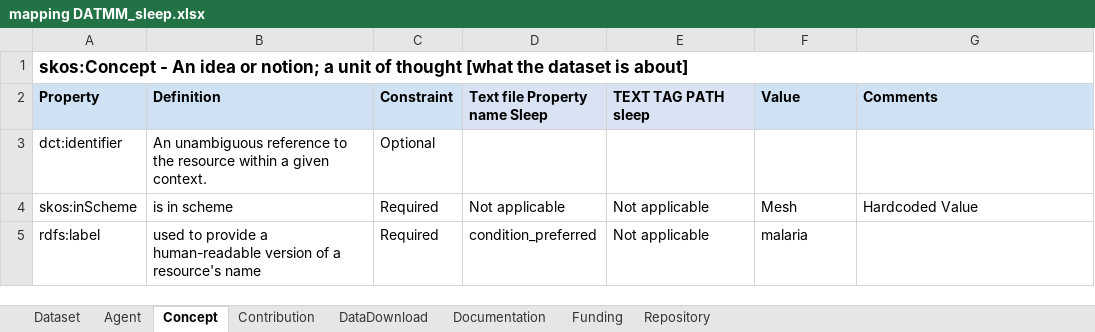
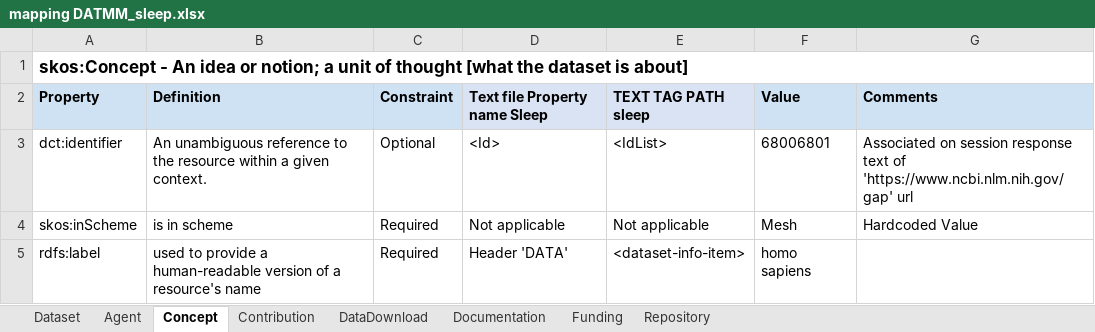
Before and after one commit to BLH-2021/DATMM, an Excel workbook: Mapped-excel-xml/mapping DATMM_sleep.xlsx, sheet Concept, drawn as a sheet; values as stored, in another font and other column widths than the file's, no borders; the diff names each change by its address in the sheet, - before the commit and + after, or states it on an @@ line.

```diff
--- a/Mapped-excel-xml/mapping DATMM_sleep.xlsx (sheet Concept)
+++ b/Mapped-excel-xml/mapping DATMM_sleep.xlsx (sheet Concept)
-D3 (Text file Property name Sleep): (empty)
+D3 (Text file Property name Sleep): <Id>
-E3 (TEXT TAG PATH sleep): (empty)
+E3 (TEXT TAG PATH sleep): <IdList>
-F3 (Value): (empty)
+F3 (Value): 68006801
-G3 (Comments): (empty)
+G3 (Comments): Associated on session response text of 'https://www.ncbi.nlm.nih.gov/gap' url
-D5 (Text file Property name Sleep): condition_preferred
+D5 (Text file Property name Sleep): Header 'DATA'
-E5 (TEXT TAG PATH sleep): Not applicable
+E5 (TEXT TAG PATH sleep): <dataset-info-item>
-F5 (Value): malaria
+F5 (Value): homo sapiens
```
Also changed, not shown: sheet Dataset, sheet Repository, sheet Contribution, sheet Documentation, sheet Funding, 1 other file.
